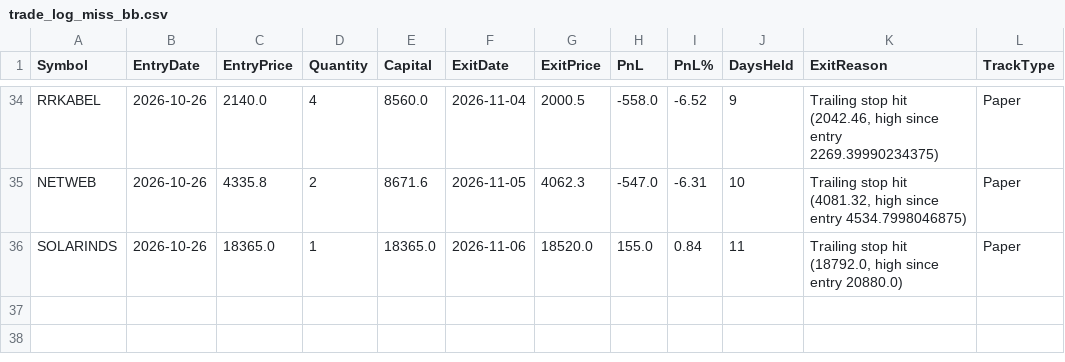
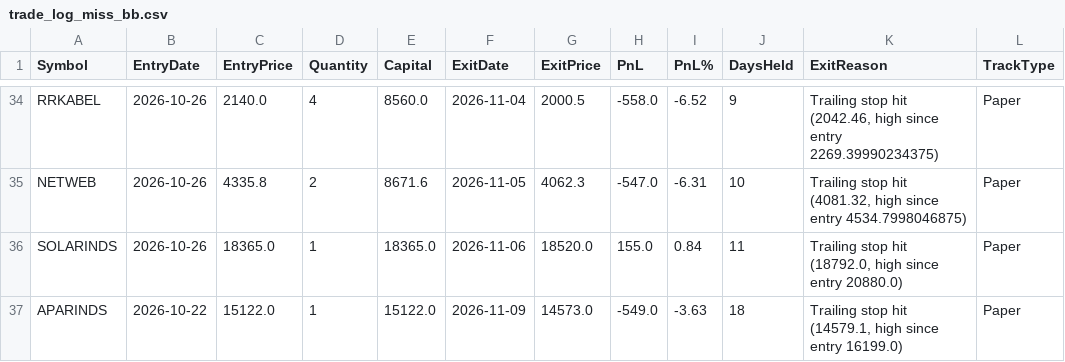
Before and after one commit to finnyrajmann/nse-bb-system, a CSV file: data/trade_log_miss_bb.csv, drawn as a sheet; only a part is shown, gaps mark what is left out.

Commit message:
Auto-update — 2026-11-09

```diff
--- a/data/trade_log_miss_bb.csv
+++ b/data/trade_log_miss_bb.csv
@@ -36 +36,2 @@ NETWEB,2026-10-26,4335.8,2,8671.6,2026-11-05,4062.3,-547.0,-6.31,10,"Trailing st
 SOLARINDS,2026-10-26,18365.0,1,18365.0,2026-11-06,18520.0,155.0,0.84,11,"Trailing stop hit (18792.0, high since entry 20880.0)",Paper
+APARINDS,2026-10-22,15122.0,1,15122.0,2026-11-09,14573.0,-549.0,-3.63,18,"Trailing stop hit (14579.1, high since entry 16199.0)",Paper
```
